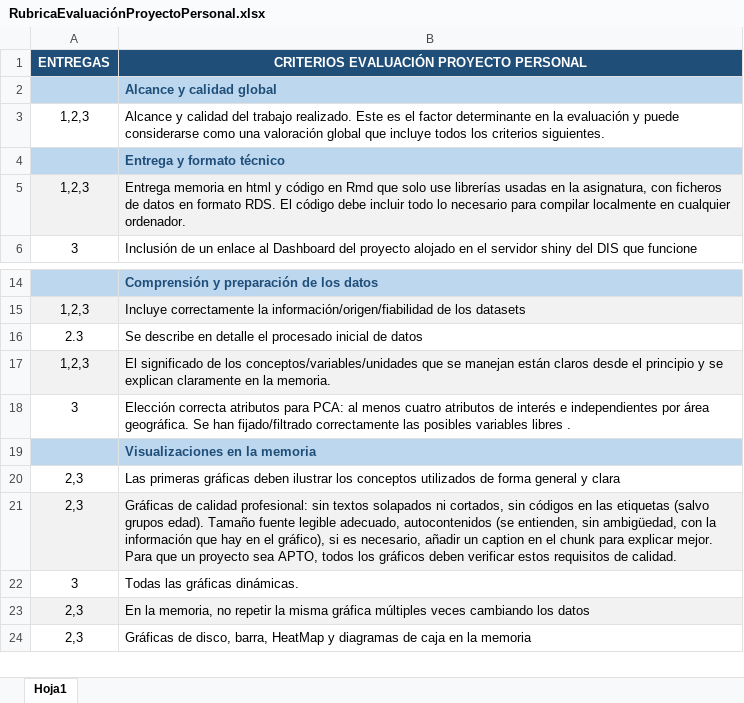
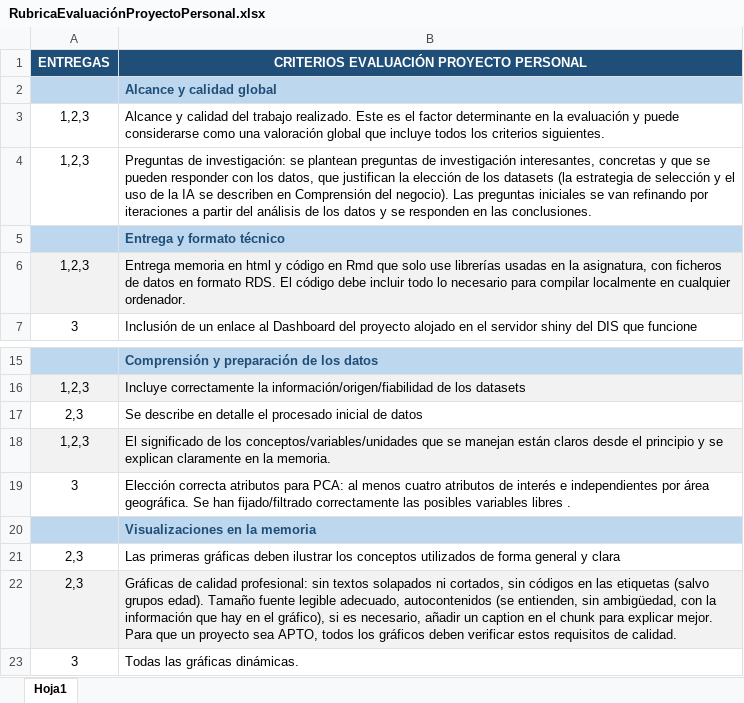
Before and after one commit to lalvarezmat/AEDV-proyecto-personal, an Excel workbook: RubricaEvaluaciónProyectoPersonal.xlsx, sheet Hoja1, drawn as a sheet; only a part is shown, gaps mark what is left out; the shorter side is filled out with more unchanged rows; values as stored, in another font and other column widths than the file's, no borders; addresses are those after the commit; the diff names each change by its address in the sheet, - before the commit and + after, or states it on an @@ line.

Commit message:
Preguntas de investigación: nuevo criterio 2 de la rúbrica (28 criterios), exigencia de la Entrega 1 y evolución por iteraciones; estrategia de selección de datasets y uso de la IA en Comprensión del negocio; INE_DatasetSelection.html recompilado

```diff
--- a/RubricaEvaluaciónProyectoPersonal.xlsx (sheet Hoja1)
+++ b/RubricaEvaluaciónProyectoPersonal.xlsx (sheet Hoja1)
+row 4: 1,2,3 | Preguntas de investigación: se plantean preguntas de investigación interesantes, concretas y que se pueden responder con los datos, que justifican la elección de los datasets (la estrategia de selección y el uso de la IA se describen en Comprensión del negocio). Las preguntas iniciales se van refinando por iteraciones a partir del análisis de los datos y se responden en las conclusiones.
-A17 (ENTREGAS): 2.3
+A17 (ENTREGAS): 2,3
```
Also changed, not shown: 9 other files.
